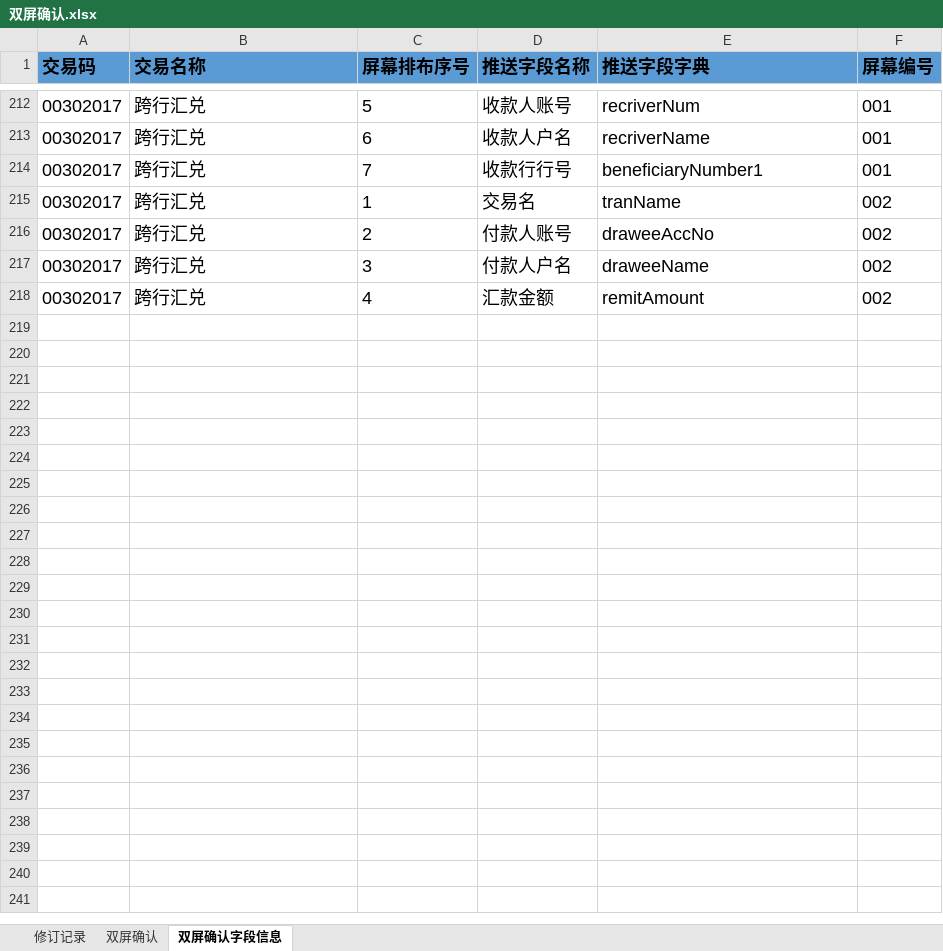
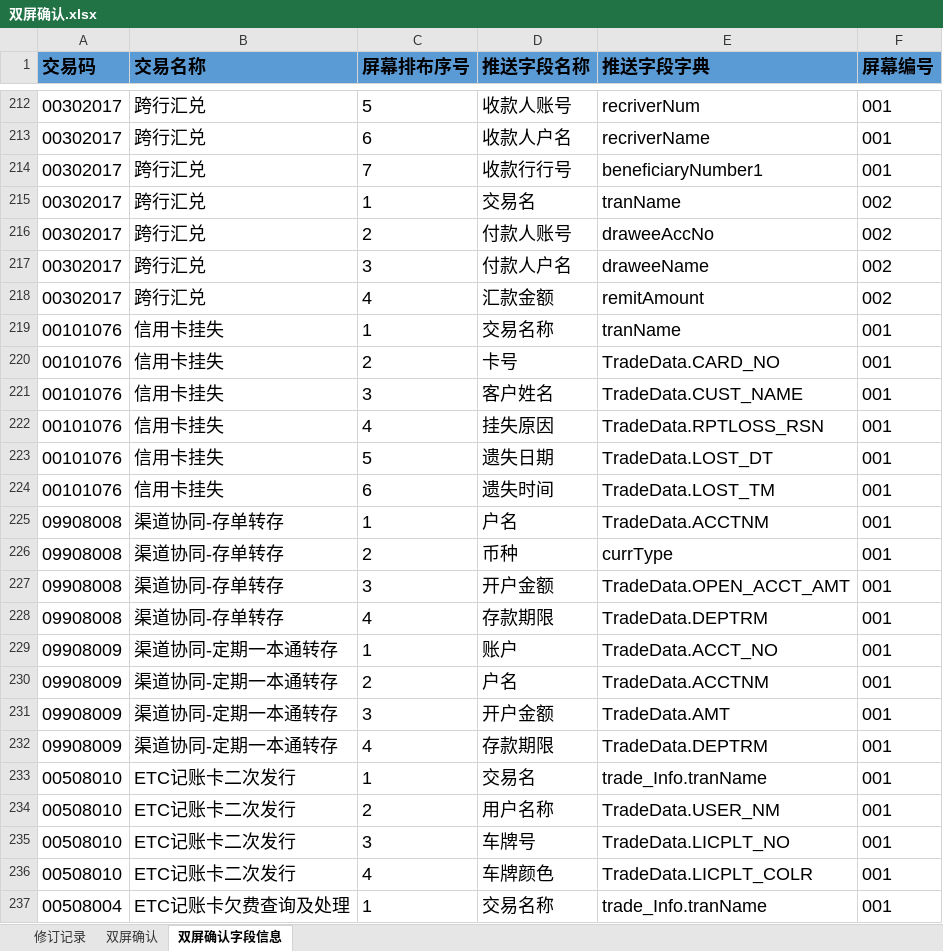
Before and after one commit to somebody2012/node-excel, an Excel workbook: src/doubleScreen/双屏确认.xlsx, sheet 双屏确认字段信息, drawn as a sheet; only a part is shown, gaps mark what is left out; values as stored, in another font and other column widths than the file's, no borders; conditional formats not drawn; the diff covers the shown part only; the diff names each change by its address in the sheet, - before the commit and + after, or states it on an @@ line.

```diff
--- a/src/doubleScreen/双屏确认.xlsx (sheet 双屏确认字段信息)
+++ b/src/doubleScreen/双屏确认.xlsx (sheet 双屏确认字段信息)
+row 219: 00101076 | 信用卡挂失 | 1 | 交易名称 | tranName | 001
+row 220: 00101076 | 信用卡挂失 | 2 | 卡号 | TradeData.CARD_NO | 001
+row 221: 00101076 | 信用卡挂失 | 3 | 客户姓名 | TradeData.CUST_NAME | 001
+row 222: 00101076 | 信用卡挂失 | 4 | 挂失原因 | TradeData.RPTLOSS_RSN | 001
+row 223: 00101076 | 信用卡挂失 | 5 | 遗失日期 | TradeData.LOST_DT | 001
+row 224: 00101076 | 信用卡挂失 | 6 | 遗失时间 | TradeData.LOST_TM | 001
+row 225: 09908008 | 渠道协同-存单转存 | 1 | 户名 | TradeData.ACCTNM | 001
+row 226: 09908008 | 渠道协同-存单转存 | 2 | 币种 | currType | 001
+row 227: 09908008 | 渠道协同-存单转存 | 3 | 开户金额 | TradeData.OPEN_ACCT_AMT | 001
+row 228: 09908008 | 渠道协同-存单转存 | 4 | 存款期限 | TradeData.DEPTRM | 001
+row 229: 09908009 | 渠道协同-定期一本通转存 | 1 | 账户 | TradeData.ACCT_NO | 001
+row 230: 09908009 | 渠道协同-定期一本通转存 | 2 | 户名 | TradeData.ACCTNM | 001
+row 231: 09908009 | 渠道协同-定期一本通转存 | 3 | 开户金额 | TradeData.AMT | 001
+row 232: 09908009 | 渠道协同-定期一本通转存 | 4 | 存款期限 | TradeData.DEPTRM | 001
+row 233: 00508010 | ETC记账卡二次发行 | 1 | 交易名 | trade_Info.tranName | 001
+row 234: 00508010 | ETC记账卡二次发行 | 2 | 用户名称 | TradeData.USER_NM | 001
+row 235: 00508010 | ETC记账卡二次发行 | 3 | 车牌号 | TradeData.LICPLT_NO | 001
+row 236: 00508010 | ETC记账卡二次发行 | 4 | 车牌颜色 | TradeData.LICPLT_COLR | 001
+row 237: 00508004 | ETC记账卡欠费查询及处理 | 1 | 交易名称 | trade_Info.tranName | 001
```
Also changed, not shown: 132 added rows and cell formats elsewhere in this sheet, sheet 双屏确认, src/auth/授权规则收集表汇总1.0.xlsx, src/customerInput/客户信息录入.xlsx, 33 other files.
